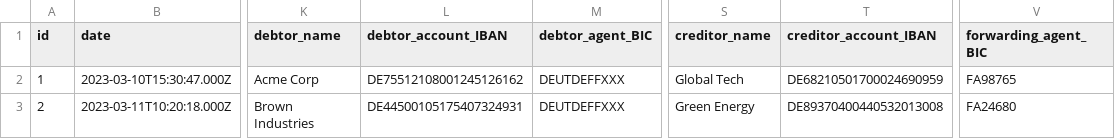
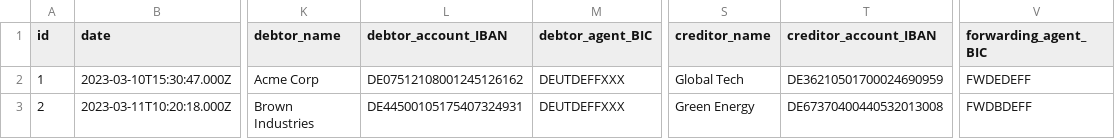
Before and after one commit to sebastienrousseau/pain001, a CSV file: pain001/templates/pain.001.001.12/template.csv, drawn as a sheet; only a part is shown, gaps mark what is left out; the diff names each change by its address in the sheet, - before the commit and + after, or states it on an @@ line.

```diff
--- a/pain001/templates/pain.001.001.12/template.csv
+++ b/pain001/templates/pain.001.001.12/template.csv
-L2 (debtor_account_IBAN): DE75512108001245126162
+L2 (debtor_account_IBAN): DE07512108001245126162
-T2 (creditor_account_IBAN): DE68210501700024690959
+T2 (creditor_account_IBAN): DE36210501700024690959
-V2 (forwarding_agent_BIC): FA98765
+V2 (forwarding_agent_BIC): FWDEDEFF
-T3 (creditor_account_IBAN): DE89370400440532013008
+T3 (creditor_account_IBAN): DE67370400440532013008
-V3 (forwarding_agent_BIC): FA24680
+V3 (forwarding_agent_BIC): FWDBDEFF
```
Also changed, not shown: examples/data/payments.csv, pain001/templates/pain.008.001.02/template.csv, 55 other files.
